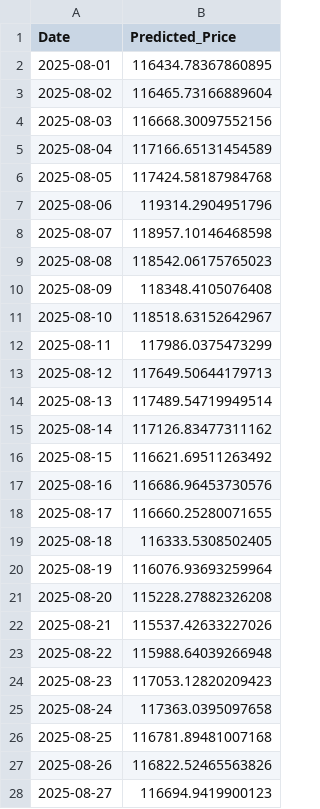
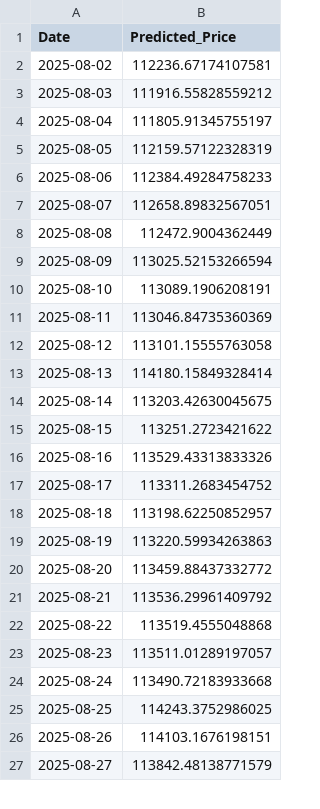
Before and after one commit to Aum107/demo, a CSV file: lstm_cnn_btc_price.csv, drawn as a sheet; only a part is shown; the diff covers the shown part only.

Commit message:
Automated prediction update

```diff
--- a/lstm_cnn_btc_price.csv
+++ b/lstm_cnn_btc_price.csv
@@ -1,28 +1,27 @@
 Date,Predicted_Price
-2025-08-01,116434.78367860895
-2025-08-02,116465.73166889604
-2025-08-03,116668.30097552156
-2025-08-04,117166.65131454589
-2025-08-05,117424.58187984768
-2025-08-06,119314.2904951796
-2025-08-07,118957.10146468598
-2025-08-08,118542.06175765023
-2025-08-09,118348.4105076408
-2025-08-10,118518.63152642967
-2025-08-11,117986.0375473299
-2025-08-12,117649.50644179713
-2025-08-13,117489.54719949514
-2025-08-14,117126.83477311162
-2025-08-15,116621.69511263492
-2025-08-16,116686.96453730576
-2025-08-17,116660.25280071655
-2025-08-18,116333.5308502405
-2025-08-19,116076.93693259964
-2025-08-20,115228.27882326208
-2025-08-21,115537.42633227026
-2025-08-22,115988.64039266948
-2025-08-23,117053.12820209423
-2025-08-24,117363.0395097658
-2025-08-25,116781.89481007168
-2025-08-26,116822.52465563826
-2025-08-27,116694.9419900123
+2025-08-02,112236.67174107581
+2025-08-03,111916.55828559212
+2025-08-04,111805.91345755197
+2025-08-05,112159.57122328319
+2025-08-06,112384.49284758233
+2025-08-07,112658.89832567051
+2025-08-08,112472.9004362449
+2025-08-09,113025.52153266594
+2025-08-10,113089.1906208191
+2025-08-11,113046.84735360369
+2025-08-12,113101.15555763058
+2025-08-13,114180.15849328414
+2025-08-14,113203.42630045675
+2025-08-15,113251.2723421622
+2025-08-16,113529.43313833326
+2025-08-17,113311.2683454752
+2025-08-18,113198.62250852957
+2025-08-19,113220.59934263863
+2025-08-20,113459.88437332772
+2025-08-21,113536.29961409792
+2025-08-22,113519.4555048868
+2025-08-23,113511.01289197057
+2025-08-24,113490.72183933668
+2025-08-25,114243.3752986025
+2025-08-26,114103.1676198151
+2025-08-27,113842.48138771579
```
Also changed, not shown: 1 added row and 33 edited cells elsewhere in this file.
